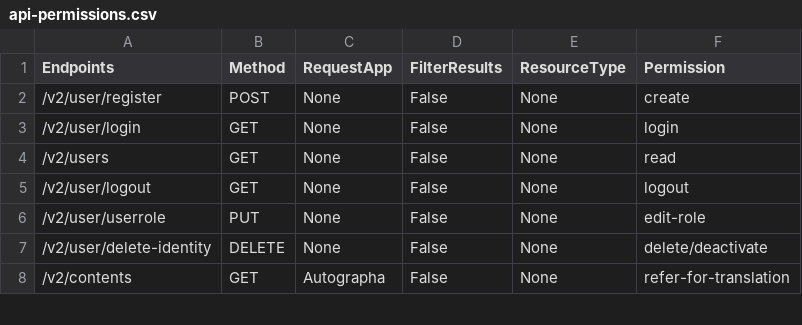
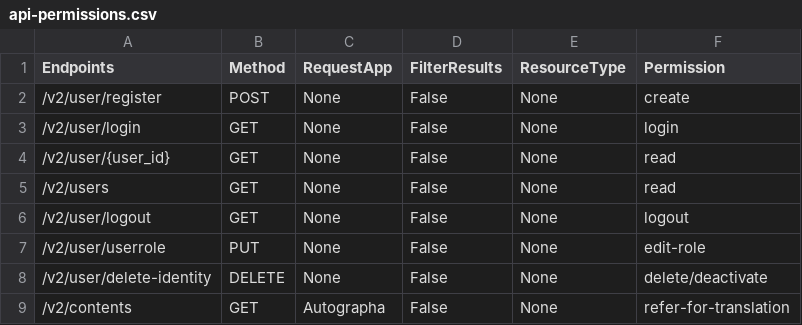
Before and after one commit to Bridgeconn/vachan-api, a CSV file: app/auth/api-permissions.csv, drawn as a sheet; only a part is shown.

Commit message:
get single user endpoint and test with userid

```diff
--- a/app/auth/api-permissions.csv
+++ b/app/auth/api-permissions.csv
@@ -3,2 +3,3 @@ Endpoints,Method,RequestApp,FilterResults,ResourceType,Permission
 /v2/user/login,GET,None,False,None,login
+/v2/user/{user_id},GET,None,False,None,read
 /v2/users,GET,None,False,None,read
```
Also changed, not shown: 4 other files.
